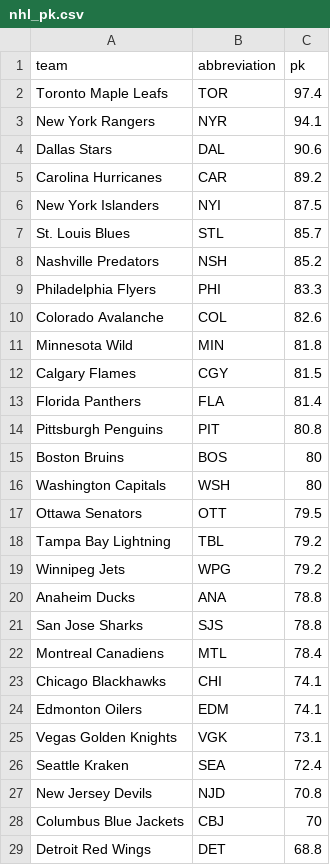
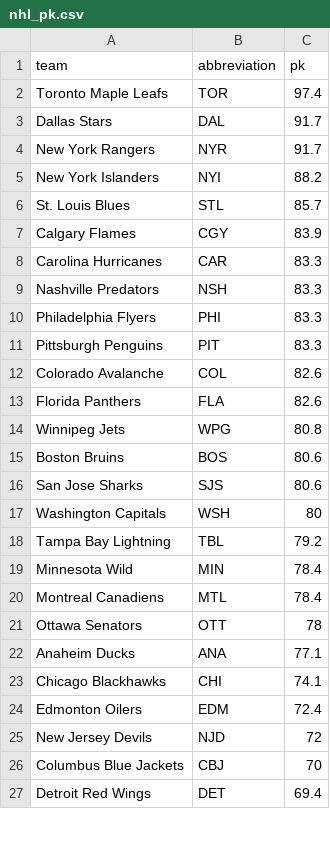
Before and after one commit to ceddto100/Kelly-s-Criterion-calculator, a CSV file: frontend/public/stats/nhl/nhl_pk.csv, drawn as a sheet; only a part is shown; the diff covers the shown part only.

```diff
--- a/frontend/public/stats/nhl/nhl_pk.csv
+++ b/frontend/public/stats/nhl/nhl_pk.csv
@@ -2,28 +2,26 @@
 "Toronto Maple Leafs","TOR",97.4
-"New York Rangers","NYR",94.1
-"Dallas Stars","DAL",90.6
-"Carolina Hurricanes","CAR",89.2
-"New York Islanders","NYI",87.5
+"Dallas Stars","DAL",91.7
+"New York Rangers","NYR",91.7
+"New York Islanders","NYI",88.2
 "St. Louis Blues","STL",85.7
-"Nashville Predators","NSH",85.2
+"Calgary Flames","CGY",83.9
+"Carolina Hurricanes","CAR",83.3
+"Nashville Predators","NSH",83.3
 "Philadelphia Flyers","PHI",83.3
+"Pittsburgh Penguins","PIT",83.3
 "Colorado Avalanche","COL",82.6
-"Minnesota Wild","MIN",81.8
-"Calgary Flames","CGY",81.5
-"Florida Panthers","FLA",81.4
-"Pittsburgh Penguins","PIT",80.8
-"Boston Bruins","BOS",80
+"Florida Panthers","FLA",82.6
+"Winnipeg Jets","WPG",80.8
+"Boston Bruins","BOS",80.6
+"San Jose Sharks","SJS",80.6
 "Washington Capitals","WSH",80
-"Ottawa Senators","OTT",79.5
 "Tampa Bay Lightning","TBL",79.2
-"Winnipeg Jets","WPG",79.2
-"Anaheim Ducks","ANA",78.8
-"San Jose Sharks","SJS",78.8
+"Minnesota Wild","MIN",78.4
 "Montreal Canadiens","MTL",78.4
+"Ottawa Senators","OTT",78
+"Anaheim Ducks","ANA",77.1
 "Chicago Blackhawks","CHI",74.1
-"Edmonton Oilers","EDM",74.1
-"Vegas Golden Knights","VGK",73.1
-"Seattle Kraken","SEA",72.4
-"New Jersey Devils","NJD",70.8
+"Edmonton Oilers","EDM",72.4
+"New Jersey Devils","NJD",72
 "Columbus Blue Jackets","CBJ",70
-"Detroit Red Wings","DET",68.8
+"Detroit Red Wings","DET",69.4
```
Also changed, not shown: 4 added rows, 2 removed rows and 1 edited cell elsewhere in this file, frontend/public/stats/nhl/nhl_pp.csv, frontend/public/stats/nhl/nhl_times_shorthanded.csv, 16 other files.
